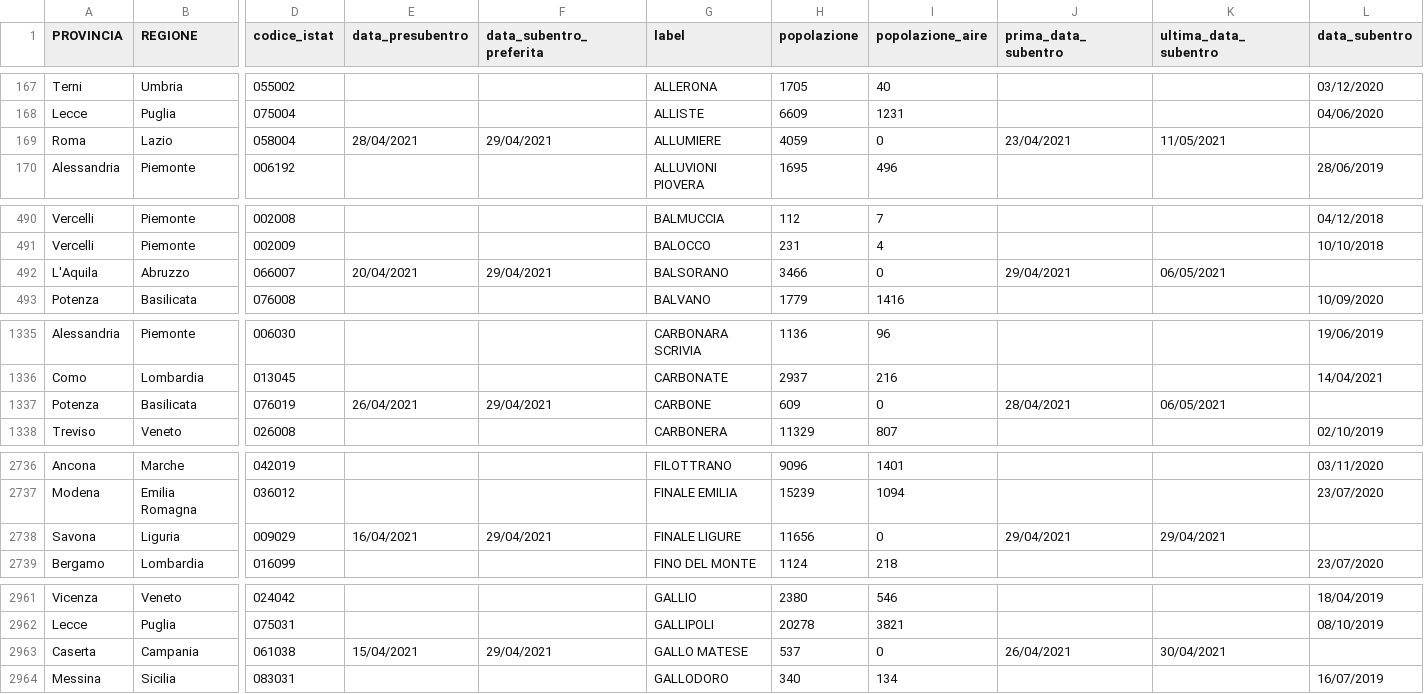
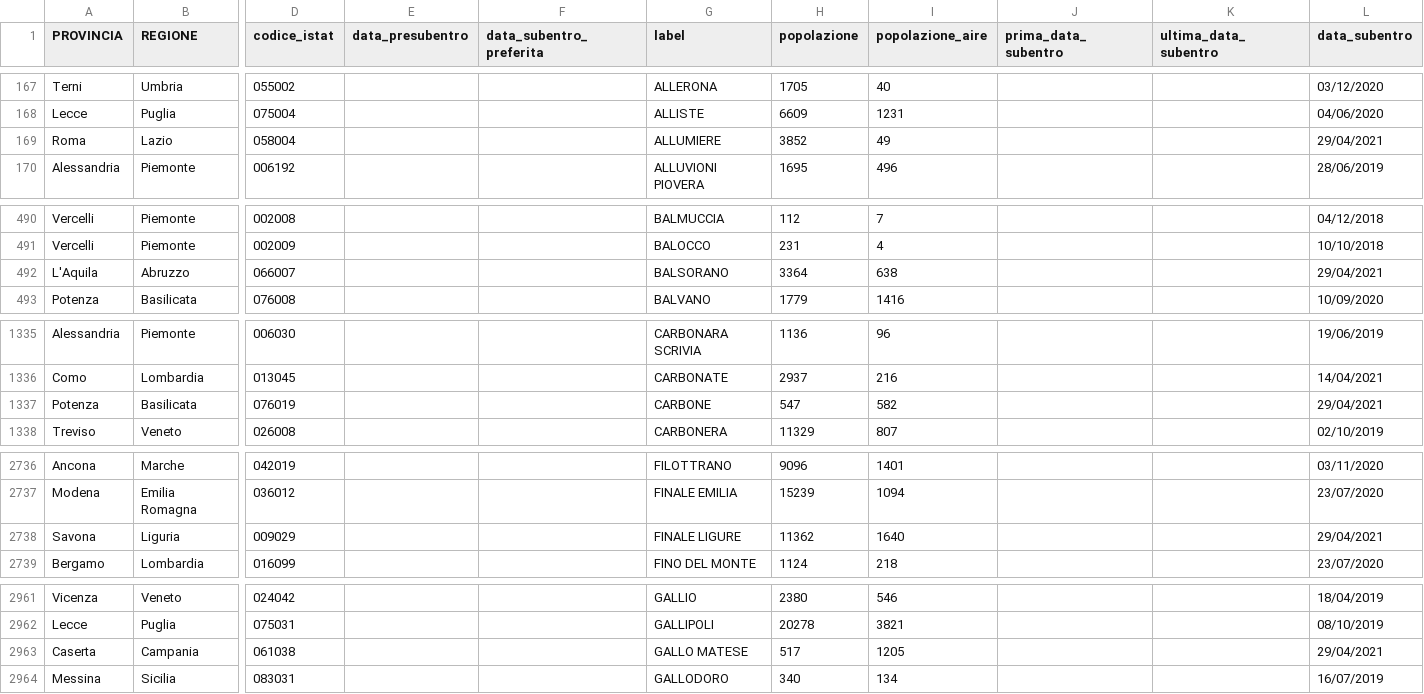
Before and after one commit to aborruso/archivioDatiPubbliciPreziosi, a CSV file: docs/ANPRdatiMigrazione/ANPRdatiMigrazione.csv, drawn as a sheet; only a part is shown, gaps mark what is left out; the diff covers the shown part only; the diff names each change by its address in the sheet, - before the commit and + after, or states it on an @@ line.

```diff
--- a/docs/ANPRdatiMigrazione/ANPRdatiMigrazione.csv
+++ b/docs/ANPRdatiMigrazione/ANPRdatiMigrazione.csv
-E169 (data_presubentro): 28/04/2021
+E169 (data_presubentro): (empty)
-F169 (data_subentro_preferita): 29/04/2021
+F169 (data_subentro_preferita): (empty)
-H169 (popolazione): 4059
+H169 (popolazione): 3852
-I169 (popolazione_aire): 0
+I169 (popolazione_aire): 49
-J169 (prima_data_subentro): 23/04/2021
+J169 (prima_data_subentro): (empty)
-K169 (ultima_data_subentro): 11/05/2021
+K169 (ultima_data_subentro): (empty)
-L169 (data_subentro): (empty)
+L169 (data_subentro): 29/04/2021
-E492 (data_presubentro): 20/04/2021
+E492 (data_presubentro): (empty)
-F492 (data_subentro_preferita): 29/04/2021
+F492 (data_subentro_preferita): (empty)
-H492 (popolazione): 3466
+H492 (popolazione): 3364
-I492 (popolazione_aire): 0
+I492 (popolazione_aire): 638
-J492 (prima_data_subentro): 29/04/2021
+J492 (prima_data_subentro): (empty)
-K492 (ultima_data_subentro): 06/05/2021
+K492 (ultima_data_subentro): (empty)
-L492 (data_subentro): (empty)
+L492 (data_subentro): 29/04/2021
-E1337 (data_presubentro): 26/04/2021
+E1337 (data_presubentro): (empty)
-F1337 (data_subentro_preferita): 29/04/2021
+F1337 (data_subentro_preferita): (empty)
-H1337 (popolazione): 609
+H1337 (popolazione): 547
-I1337 (popolazione_aire): 0
+I1337 (popolazione_aire): 582
-J1337 (prima_data_subentro): 28/04/2021
+J1337 (prima_data_subentro): (empty)
-K1337 (ultima_data_subentro): 06/05/2021
+K1337 (ultima_data_subentro): (empty)
-L1337 (data_subentro): (empty)
+L1337 (data_subentro): 29/04/2021
-E2738 (data_presubentro): 16/04/2021
+E2738 (data_presubentro): (empty)
-F2738 (data_subentro_preferita): 29/04/2021
+F2738 (data_subentro_preferita): (empty)
-H2738 (popolazione): 11656
+H2738 (popolazione): 11362
-I2738 (popolazione_aire): 0
+I2738 (popolazione_aire): 1640
-J2738 (prima_data_subentro): 29/04/2021
+J2738 (prima_data_subentro): (empty)
-K2738 (ultima_data_subentro): 29/04/2021
+K2738 (ultima_data_subentro): (empty)
-L2738 (data_subentro): (empty)
+L2738 (data_subentro): 29/04/2021
-E2963 (data_presubentro): 15/04/2021
+E2963 (data_presubentro): (empty)
-F2963 (data_subentro_preferita): 29/04/2021
+F2963 (data_subentro_preferita): (empty)
-H2963 (popolazione): 537
+H2963 (popolazione): 517
-I2963 (popolazione_aire): 0
+I2963 (popolazione_aire): 1205
-J2963 (prima_data_subentro): 26/04/2021
+J2963 (prima_data_subentro): (empty)
-K2963 (ultima_data_subentro): 30/04/2021
+K2963 (ultima_data_subentro): (empty)
-L2963 (data_subentro): (empty)
+L2963 (data_subentro): 29/04/2021
```
Also changed, not shown: 69 edited cells elsewhere in this file.
